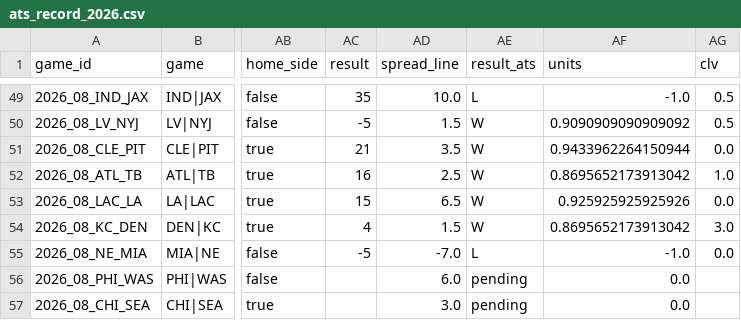
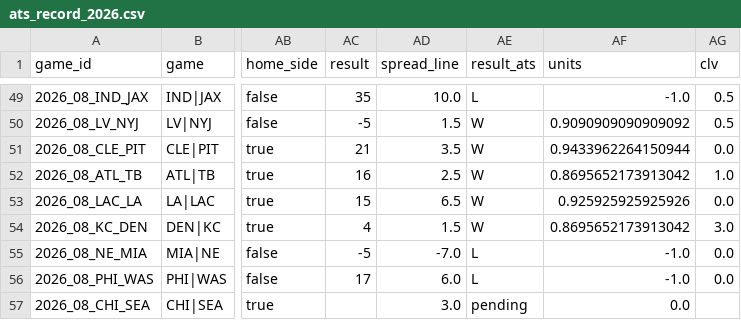
Before and after one commit to wbblanck/nfl-betting-model, a CSV file: data/live/ats_record_2026.csv, drawn as a sheet; only a part is shown, gaps mark what is left out; the diff names each change by its address in the sheet, - before the commit and + after, or states it on an @@ line.

Commit message:
S1 live: 7 14 * * 1

```diff
--- a/data/live/ats_record_2026.csv
+++ b/data/live/ats_record_2026.csv
-AC56 (result): (empty)
+AC56 (result): 17
-AE56 (result_ats): pending
+AE56 (result_ats): L
-AF56 (units): 0.0
+AF56 (units): -1.0
-AG56 (clv): (empty)
+AG56 (clv): 0.0
```
Also changed, not shown: data/live/ats_yv_record_2026.csv, 2 other files.
